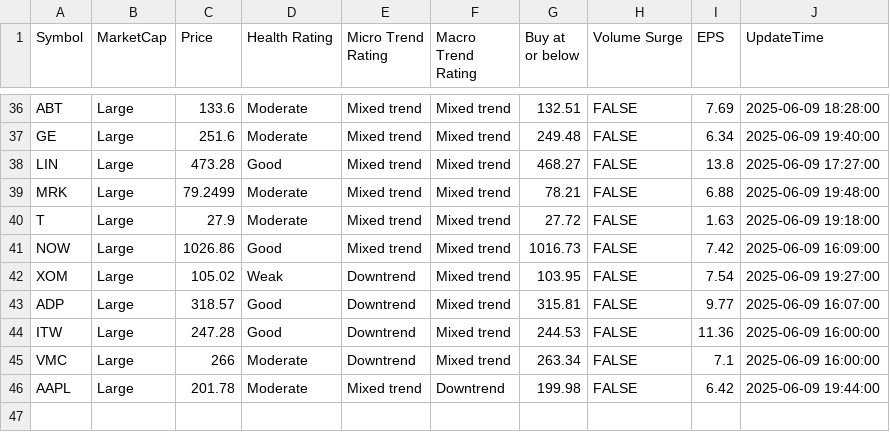
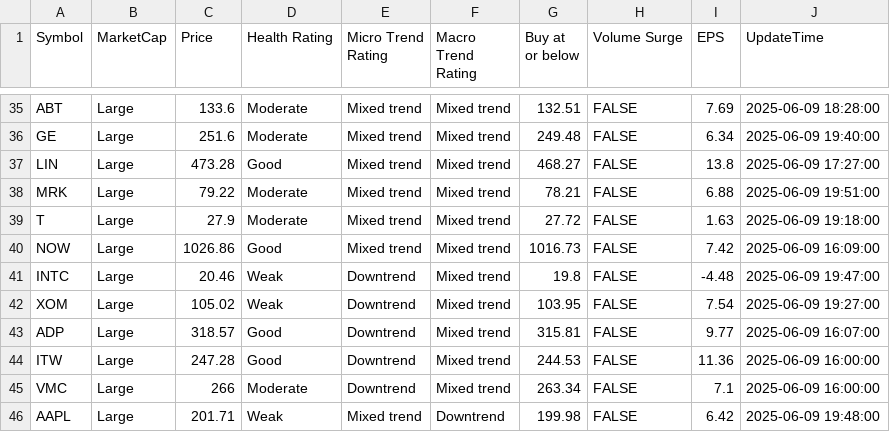
Before and after one commit to kuppal3gt/MSF, a CSV file: results_essential.csv, drawn as a sheet; only a part is shown, gaps mark what is left out; the diff covers the shown part only.

```diff
--- a/results_essential.csv
+++ b/results_essential.csv
@@ -38,5 +37,6 @@
 "LIN","Large",473.28,"Good","Mixed trend","Mixed trend",468.27,FALSE,13.8,"2025-06-09 17:27:00"
-"MRK","Large",79.2499,"Moderate","Mixed trend","Mixed trend",78.21,FALSE,6.88,"2025-06-09 19:48:00"
+"MRK","Large",79.22,"Moderate","Mixed trend","Mixed trend",78.21,FALSE,6.88,"2025-06-09 19:51:00"
 "T","Large",27.9,"Moderate","Mixed trend","Mixed trend",27.72,FALSE,1.63,"2025-06-09 19:18:00"
 "NOW","Large",1026.86,"Good","Mixed trend","Mixed trend",1016.73,FALSE,7.42,"2025-06-09 16:09:00"
+"INTC","Large",20.46,"Weak","Downtrend","Mixed trend",19.8,FALSE,-4.48,"2025-06-09 19:47:00"
 "XOM","Large",105.02,"Weak","Downtrend","Mixed trend",103.95,FALSE,7.54,"2025-06-09 19:27:00"
@@ -45,2 +45,2 @@
 "VMC","Large",266,"Moderate","Downtrend","Mixed trend",263.34,FALSE,7.1,"2025-06-09 16:00:00"
-"AAPL","Large",201.78,"Moderate","Mixed trend","Downtrend",199.98,FALSE,6.42,"2025-06-09 19:44:00"
+"AAPL","Large",201.71,"Weak","Mixed trend","Downtrend",199.98,FALSE,6.42,"2025-06-09 19:48:00"
```
Also changed, not shown: 2 added rows, 3 removed rows and 18 edited cells elsewhere in this file, results.csv, results_basic.csv, 2 other files.
